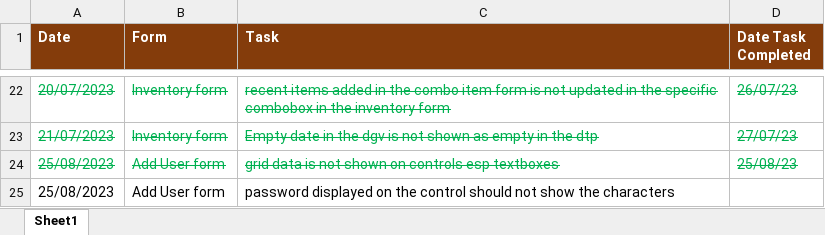
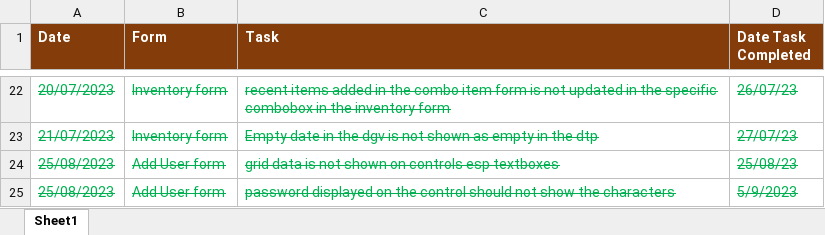
Before and after one commit to young3891/pngimr_is, an Excel workbook: Documents/Things to Update on GUI.xlsx, sheet Sheet1, drawn as a sheet; only a part is shown, gaps mark what is left out; values as stored, in another font and other column widths than the file's, no borders; the diff names each change by its address in the sheet, - before the commit and + after, or states it on an @@ line.

```diff
--- a/Documents/Things to Update on GUI.xlsx (sheet Sheet1)
+++ b/Documents/Things to Update on GUI.xlsx (sheet Sheet1)
@@ A25:C25 strikethrough: off → on, text colour: black → #00B050 @@
-D25 (Date Task Completed): (empty)
+D25 (Date Task Completed): 5/9/2023
```
Also changed, not shown: 16 other files.
